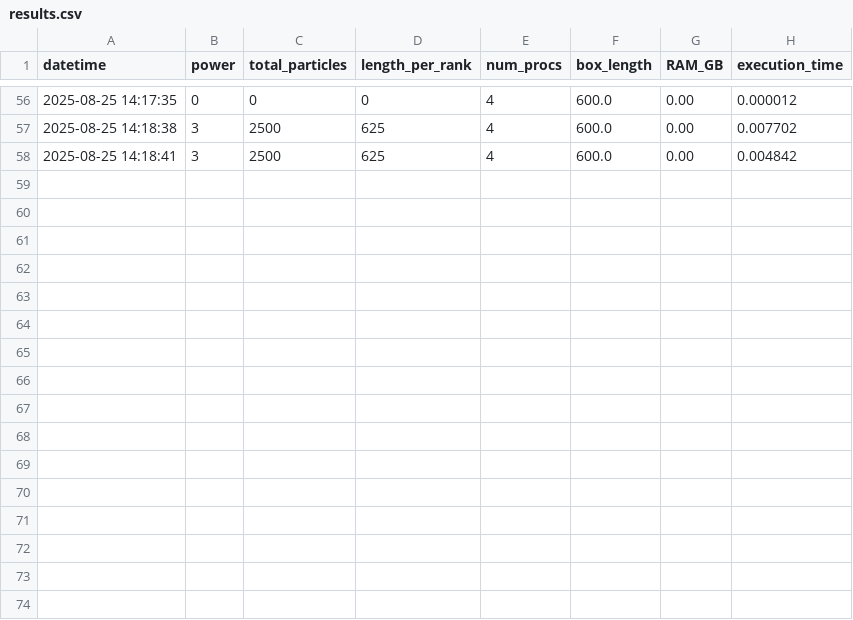
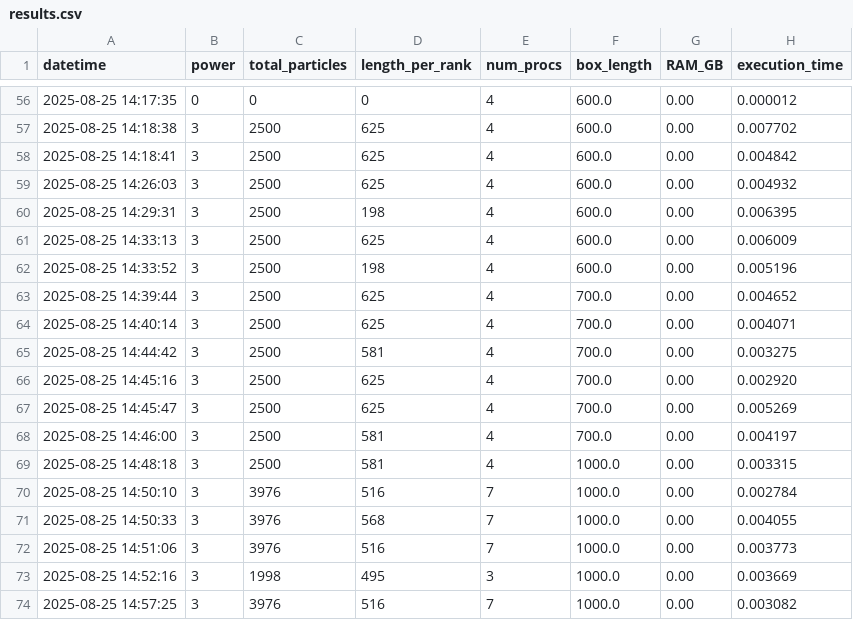
Before and after one commit to FernandoSchett/particles_pipeline_gpu, a CSV file: results.csv, drawn as a sheet; only a part is shown, gaps mark what is left out.

```diff
--- a/results.csv
+++ b/results.csv
@@ -58 +58,17 @@ datetime,power,total_particles,length_per_rank,num_procs,box_length,RAM_GB,execu
 2025-08-25 14:18:41,3,2500,625,4,600.0,0.00,0.004842
+2025-08-25 14:26:03,3,2500,625,4,600.0,0.00,0.004932
+2025-08-25 14:29:31,3,2500,198,4,600.0,0.00,0.006395
+2025-08-25 14:33:13,3,2500,625,4,600.0,0.00,0.006009
+2025-08-25 14:33:52,3,2500,198,4,600.0,0.00,0.005196
+2025-08-25 14:39:44,3,2500,625,4,700.0,0.00,0.004652
+2025-08-25 14:40:14,3,2500,625,4,700.0,0.00,0.004071
+2025-08-25 14:44:42,3,2500,581,4,700.0,0.00,0.003275
+2025-08-25 14:45:16,3,2500,625,4,700.0,0.00,0.002920
+2025-08-25 14:45:47,3,2500,625,4,700.0,0.00,0.005269
+2025-08-25 14:46:00,3,2500,581,4,700.0,0.00,0.004197
+2025-08-25 14:48:18,3,2500,581,4,1000.0,0.00,0.003315
+2025-08-25 14:50:10,3,3976,516,7,1000.0,0.00,0.002784
+2025-08-25 14:50:33,3,3976,568,7,1000.0,0.00,0.004055
+2025-08-25 14:51:06,3,3976,516,7,1000.0,0.00,0.003773
+2025-08-25 14:52:16,3,1998,495,3,1000.0,0.00,0.003669
+2025-08-25 14:57:25,3,3976,516,7,1000.0,0.00,0.003082
```
Also changed, not shown: 3 other files.
